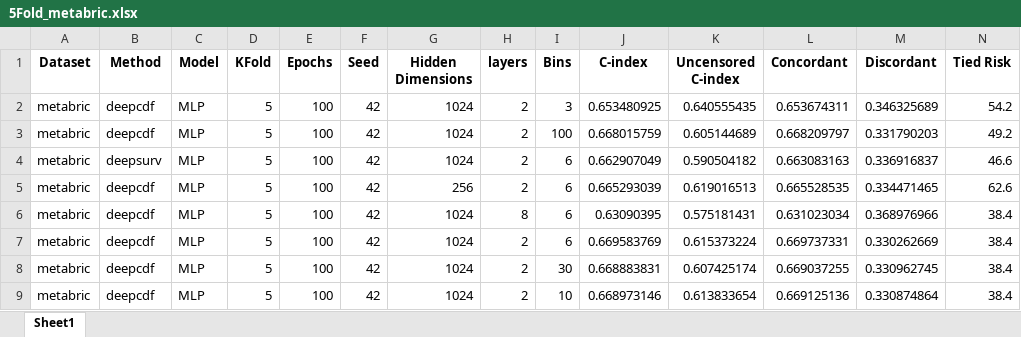
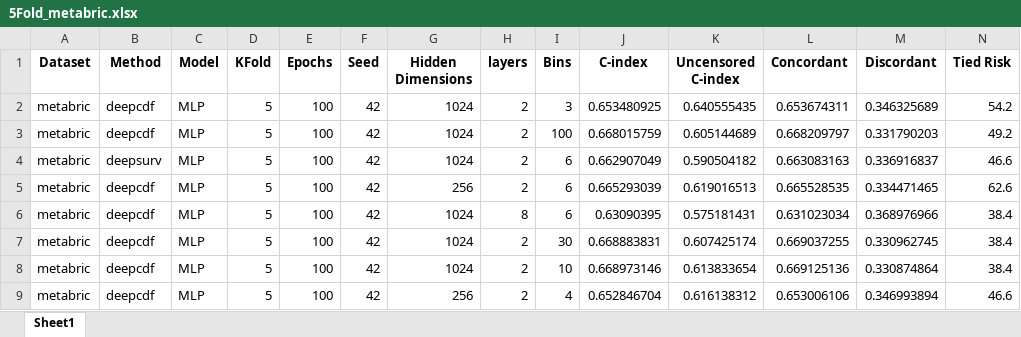
Before and after one commit to peterlipan/MoRank, an Excel workbook: results/5Fold_metabric.xlsx, sheet Sheet1, drawn as a sheet; only a part is shown; the shorter side is filled out with more unchanged rows; values as stored, in another font and other column widths than the file's, no borders; removed rows and columns are numbered as before the commit, all else as after; rows hold the shown columns only; the diff covers the shown part only; the diff names each change by its address in the sheet, - before the commit and + after, or states it on an @@ line.

```diff
--- a/results/5Fold_metabric.xlsx (sheet Sheet1)
+++ b/results/5Fold_metabric.xlsx (sheet Sheet1)
-row 7: metabric | deepcdf | MLP | 5 | 100 | 42 | 1024 | 2 | 6 | 0.669583769 | 0.615373224 | 0.669737331 | 0.330262669 | 38.4
```
Also changed, not shown: 20 added rows and 5 edited cells elsewhere in this sheet, 22 other files.
